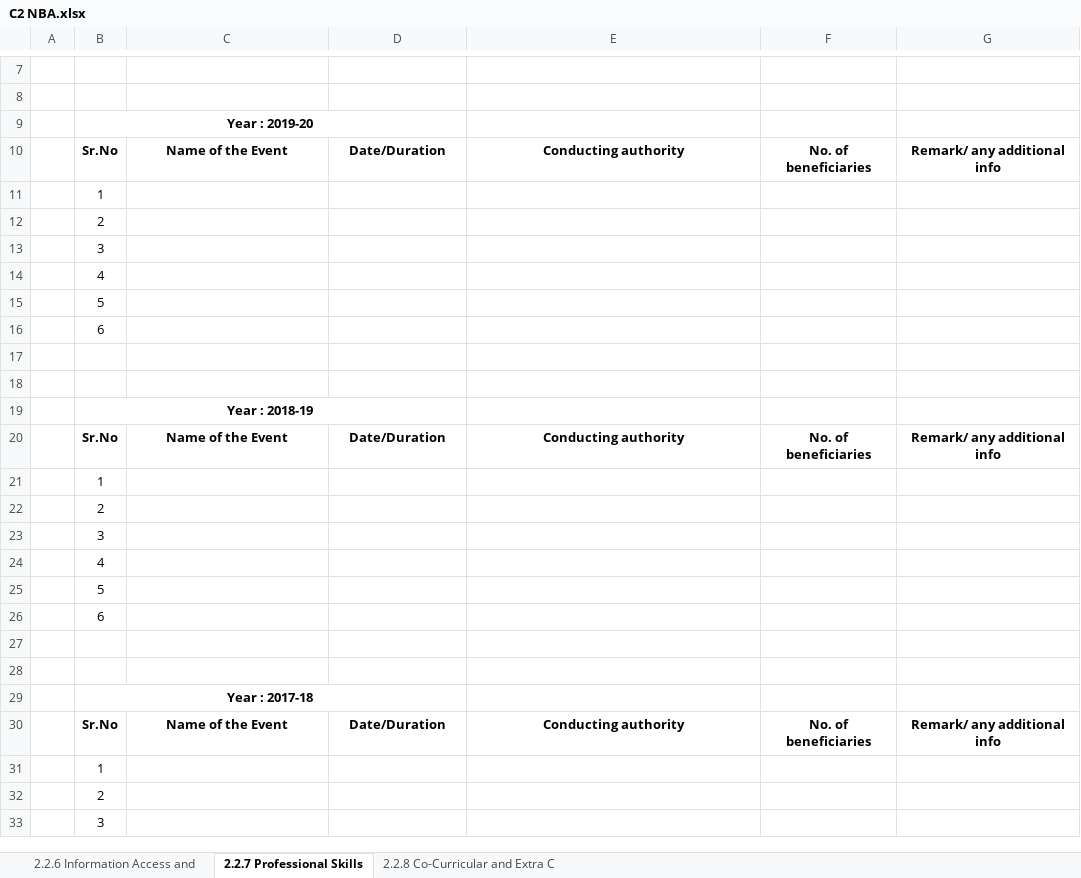
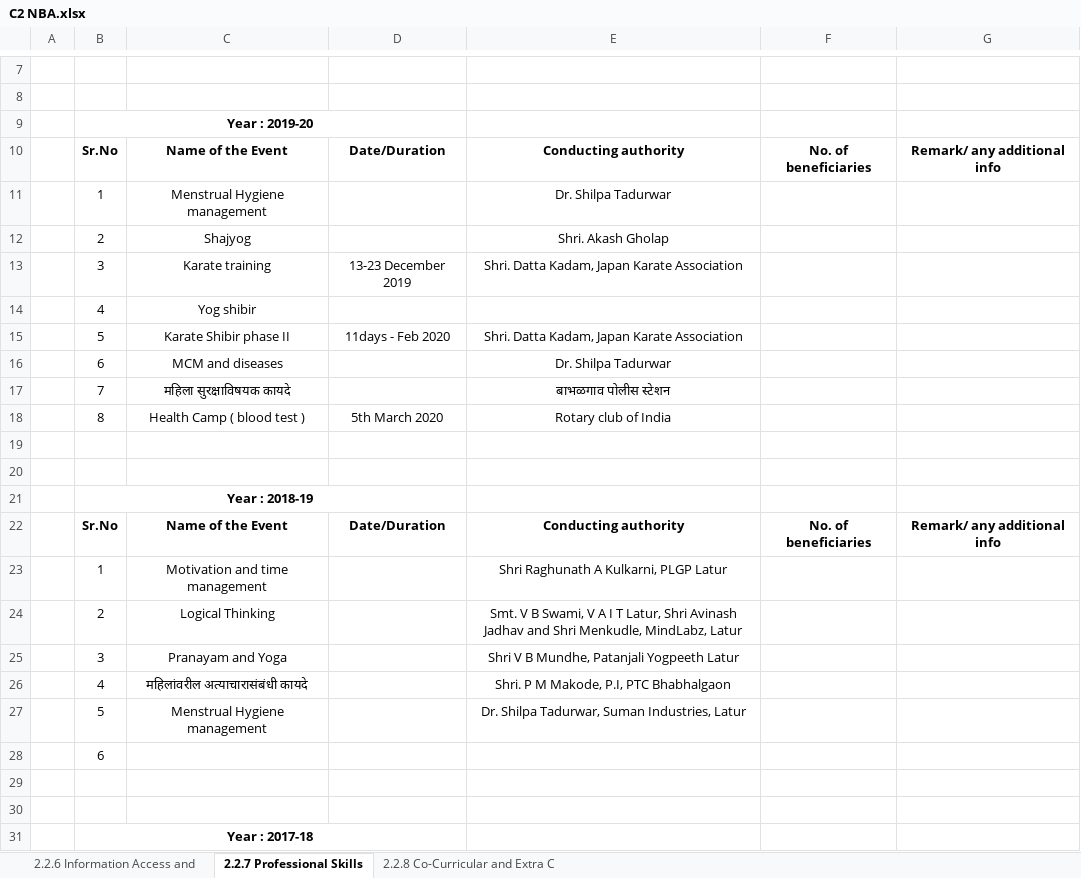
Before and after one commit to adambure21/NBAGRWPL, an Excel workbook: C2/C2 NBA.xlsx, sheet 2.2.7 Professional Skills, drawn as a sheet; only a part is shown, gaps mark what is left out; the shorter side is filled out with more unchanged rows; values as stored, in another font and other column widths than the file's, no borders; removed rows and columns are numbered as before the commit, all else as after; the diff names each change by its address in the sheet, - before the commit and + after, or states it on an @@ line.

Commit message:
Initial commit on 10 July SYNC Both ADA C6 and Fin_ADA

```diff
--- a/C2/C2 NBA.xlsx (sheet 2.2.7 Professional Skills)
+++ b/C2/C2 NBA.xlsx (sheet 2.2.7 Professional Skills)
-row 11:  | 1
-row 12:  | 2
-row 13:  | 3
-row 14:  | 4
-row 15:  | 5
-row 16:  | 6
+row 11:  | 1 | Menstrual Hygiene management |  | Dr. Shilpa Tadurwar
+row 12:  | 2 | Shajyog |  | Shri. Akash Gholap
+row 13:  | 3 | Karate training | 13-23 December 2019 | Shri. Datta Kadam, Japan Karate Association
+row 14:  | 4 | Yog shibir
+row 15:  | 5 | Karate Shibir phase II | 11days - Feb 2020 | Shri. Datta Kadam, Japan Karate Association
+row 16:  | 6 | MCM and diseases |  | Dr. Shilpa Tadurwar
+row 17:  | 7 | महिला सुरक्षाविषयक कायदे |  | बाभळगाव पोलीस स्टेशन
+row 18:  | 8 | Health Camp ( blood test ) | 5th March 2020 | Rotary club of India
-row 21:  | 1
-row 22:  | 2
-row 23:  | 3
-row 24:  | 4
-row 25:  | 5
+row 23:  | 1 | Motivation and time management |  | Shri Raghunath A Kulkarni, PLGP Latur
+row 24:  | 2 | Logical Thinking |  | Smt. V B Swami, V A I T Latur, Shri Avinash Jadhav and Shri Menkudle, MindLabz, Latur
+row 25:  | 3 | Pranayam and Yoga |  | Shri V B Mundhe, Patanjali Yogpeeth Latur
+row 26:  | 4 | महिलांवरील अत्याचारासंबंधी कायदे |  | Shri. P M Makode, P.I, PTC Bhabhalgaon
+row 27:  | 5 | Menstrual Hygiene management |  | Dr. Shilpa Tadurwar, Suman Industries, Latur
```
